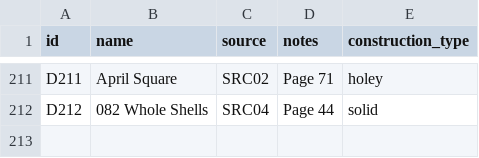
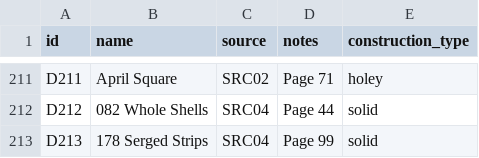
Before and after one commit to anhtr/grannydb, a CSV file: data/designs.csv, drawn as a sheet; only a part is shown, gaps mark what is left out.

Commit message:
Update 1 design
- save designs/D213 — Name: 178 Serged Strips, Source: SRC04, Construction: solid, Notes: Page 99

```diff
--- a/data/designs.csv
+++ b/data/designs.csv
@@ -215 +215,2 @@ D211,April Square,SRC02,Page 71,holey
 D212,082 Whole Shells,SRC04,Page 44,solid
+D213,178 Serged Strips,SRC04,Page 99,solid
```
